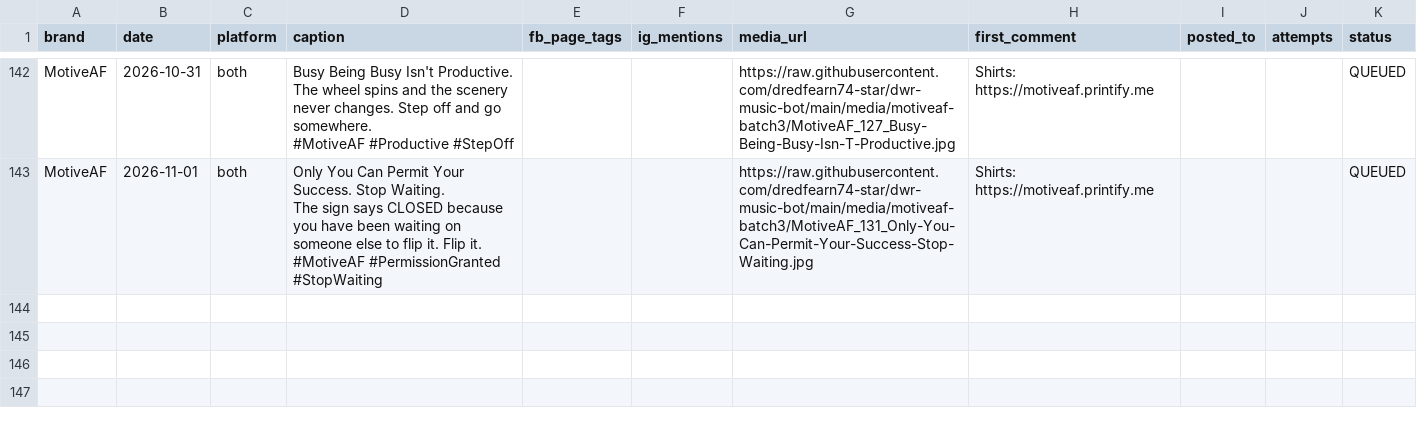
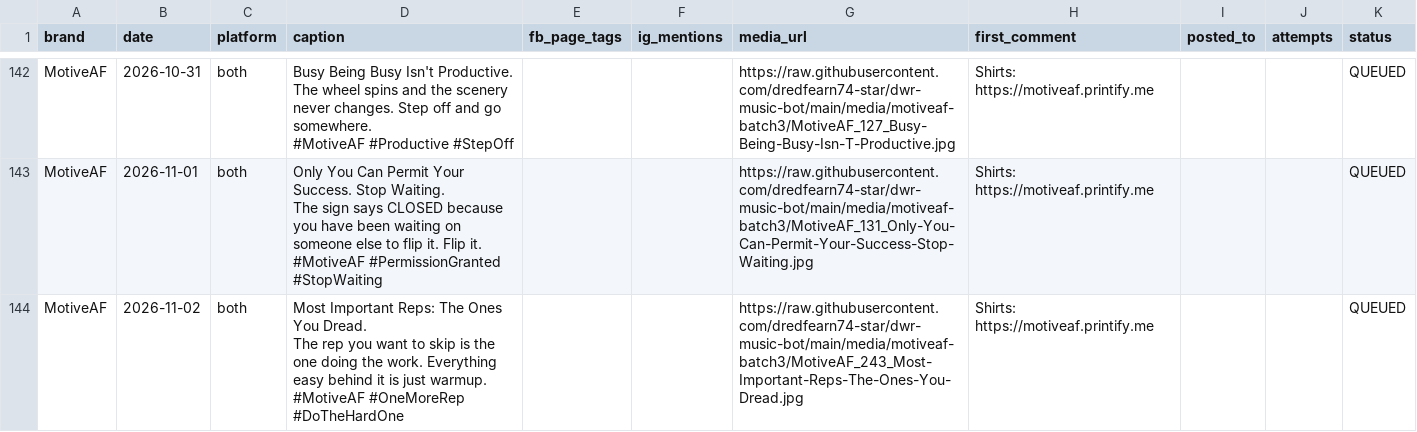
Before and after one commit to dredfearn74-star/dwr-music-bot, a CSV file: content_queue.csv, drawn as a sheet; only a part is shown, gaps mark what is left out; ↵ is a line break in a cell; the diff names each change by its address in the sheet, - before the commit and + after, or states it on an @@ line.

Commit message:
Add files via upload

```diff
--- a/content_queue.csv
+++ b/content_queue.csv
+row 144: MotiveAF | 2026-11-02 | both | Most Important Reps: The Ones You Dread. ↵ The rep you want to skip is the one doing the work. Everything easy behind it is just warmup. ↵ #MotiveAF #OneMoreRep #DoTheHardOne |  |  | https://raw.githubusercontent.com/dredfearn74-star/dwr-music-bot/main/media/motiveaf-batch3/MotiveAF_243_Most-Important-Reps-The-Ones-You-Dread.jpg | Shirts: https://motiveaf.printify.me |  |  | QUEUED
```
